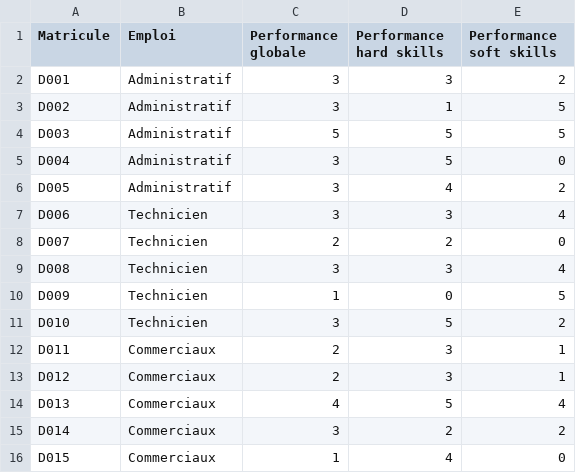
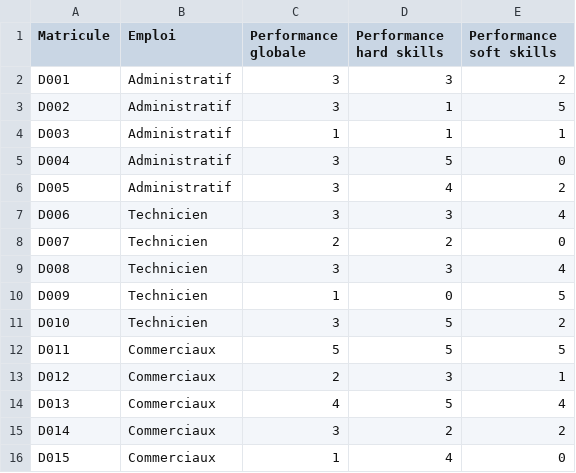
Before and after one commit to ArnaudCoulon/HRAnalytics.fr, a CSV file: Analytics/introduction_ML/DataSet_introduction_ML_Echantillon.csv, drawn as a sheet.

Commit message:
Update DataSet_introduction_ML_Echantillon.csv

```diff
--- a/Analytics/introduction_ML/DataSet_introduction_ML_Echantillon.csv
+++ b/Analytics/introduction_ML/DataSet_introduction_ML_Echantillon.csv
@@ -3,3 +3,3 @@ D001,Administratif,3,3,2
 D002,Administratif,3,1,5
-D003,Administratif,5,5,5
+D003,Administratif,1,1,1
 D004,Administratif,3,5,0
@@ -11,3 +11,3 @@ D009,Technicien,1,0,5
 D010,Technicien,3,5,2
-D011,Commerciaux,2,3,1
+D011,Commerciaux,5,5,5
 D012,Commerciaux,2,3,1
```
